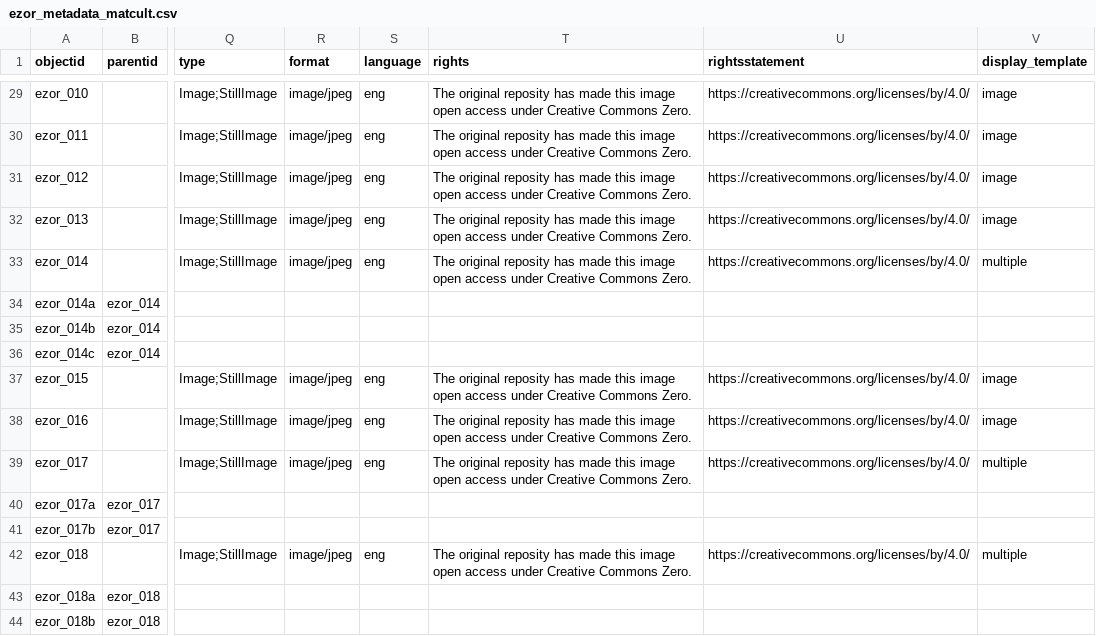
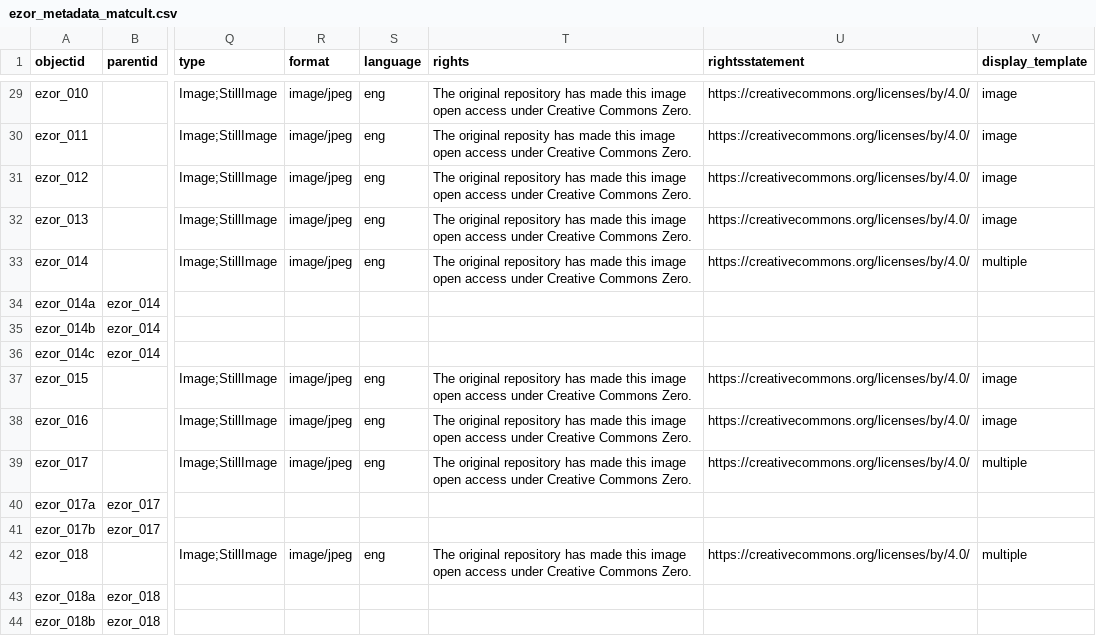
Before and after one commit to DaniEKC/Manila-Galleon-Material-Culture, a CSV file: _data/ezor_metadata_matcult.csv, drawn as a sheet; only a part is shown, gaps mark what is left out; the diff covers the shown part only; the diff names each change by its address in the sheet, - before the commit and + after, or states it on an @@ line.

Commit message:
fix repository typo in metadata

```diff
--- a/_data/ezor_metadata_matcult.csv
+++ b/_data/ezor_metadata_matcult.csv
-T29 (rights): The original reposity has made…
+T29 (rights): The original repository has made…
-T31:T33 (rights): The original reposity has made…
+T31:T33 (rights): The original repository has made…
-T37:T39 (rights): The original reposity has made…
+T37:T39 (rights): The original repository has made…
-T42 (rights): The original reposity has made…
+T42 (rights): The original repository has made…
```
Also changed, not shown: 8 edited cells elsewhere in this file.
